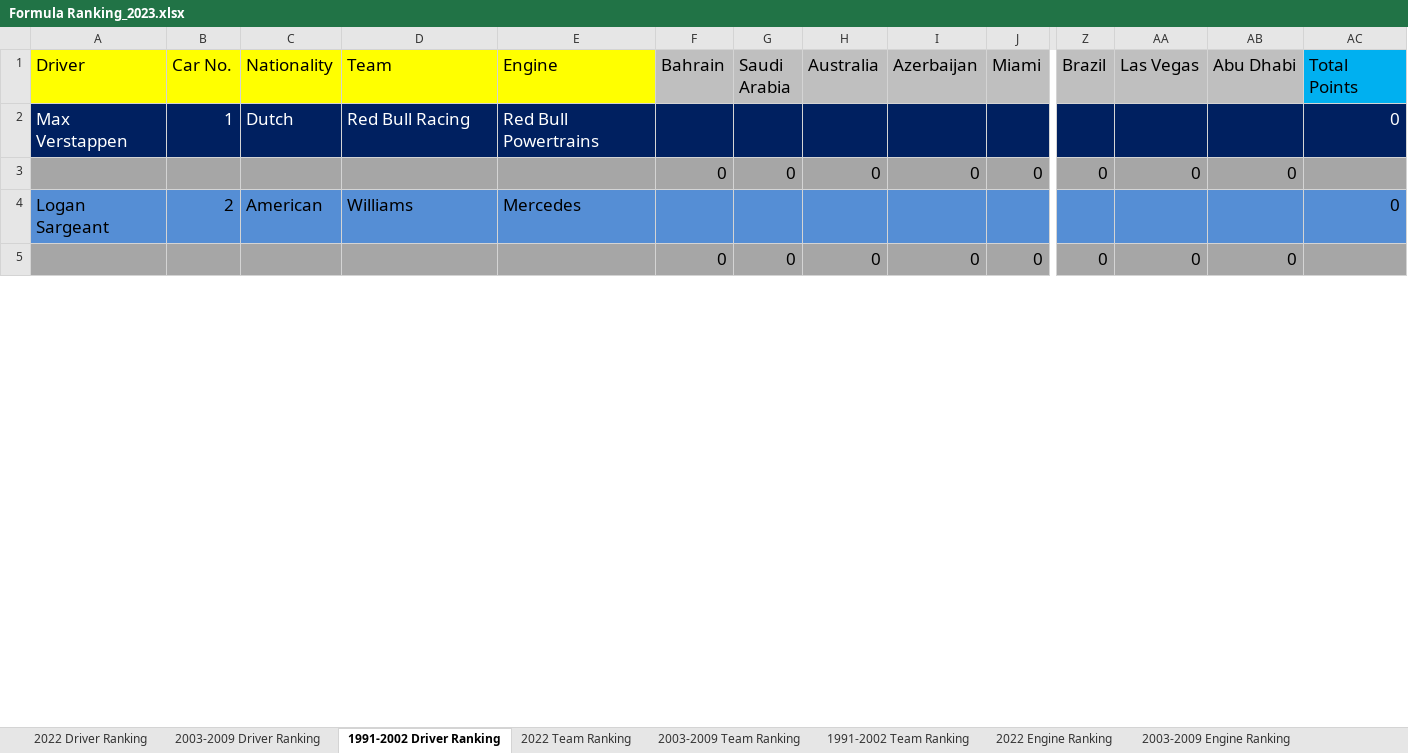
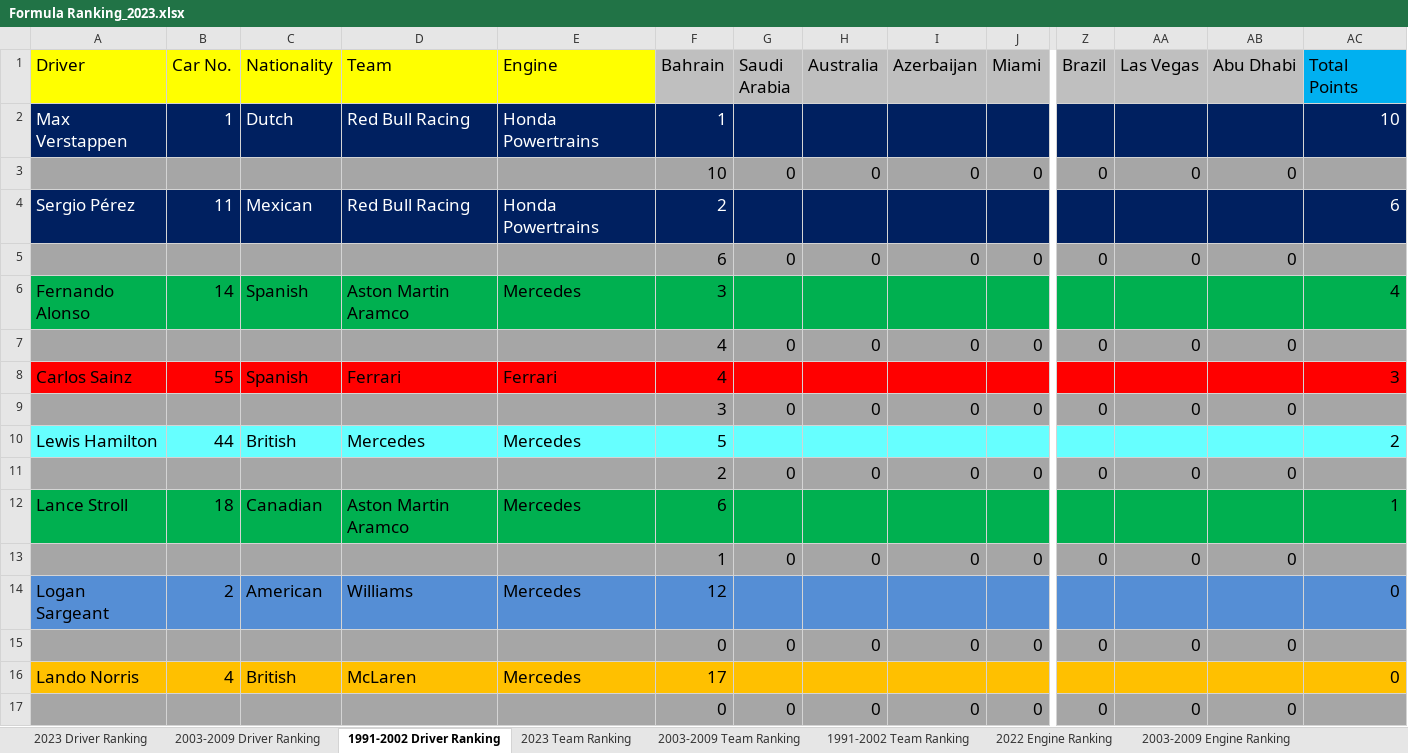
Before and after one commit to LITTLEPINKALLDEAD/DatasOnTelecom, an Excel workbook: 文档/其他文档/Others/Sports/Formula Ranking_2023.xlsx, sheet 1991-2002 Driver Ranking, drawn as a sheet; only a part is shown, gaps mark what is left out; values as stored, in another font and other column widths than the file's, no borders; removed rows and columns are numbered as before the commit, all else as after; rows hold the shown columns only; the diff covers the shown part only; the diff names each change by its address in the sheet, - before the commit and + after, or states it on an @@ line.

```diff
--- a/文档/其他文档/Others/Sports/Formula Ranking_2023.xlsx (sheet 1991-2002 Driver Ranking)
+++ b/文档/其他文档/Others/Sports/Formula Ranking_2023.xlsx (sheet 1991-2002 Driver Ranking)
-sheet tab: 2022 Driver Ranking
+sheet tab: 2023 Driver Ranking
-sheet tab: 2022 Team Ranking
+sheet tab: 2023 Team Ranking
-E2 (Engine): Red Bull Powertrains
+E2 (Engine): Honda Powertrains
-F2 (Bahrain): (empty)
+F2 (Bahrain): 1
-AC2 (Total Points): 0
+AC2 (Total Points): 10
+row 3:  |  |  |  |  | 10 | 0 | 0 | 0 | 0 | 0 | 0 | 0
+row 4: Sergio Pérez | 11 | Mexican | Red Bull Racing | Honda Powertrains | 2 |  |  |  |  |  |  |  | 6
+row 5:  |  |  |  |  | 6 | 0 | 0 | 0 | 0 | 0 | 0 | 0
+row 6: Fernando Alonso | 14 | Spanish | Aston Martin Aramco | Mercedes | 3 |  |  |  |  |  |  |  | 4
+row 7:  |  |  |  |  | 4 | 0 | 0 | 0 | 0 | 0 | 0 | 0
+row 8: Carlos Sainz | 55 | Spanish | Ferrari | Ferrari | 4 |  |  |  |  |  |  |  | 3
+row 9:  |  |  |  |  | 3 | 0 | 0 | 0 | 0 | 0 | 0 | 0
+row 10: Lewis Hamilton | 44 | British | Mercedes | Mercedes | 5 |  |  |  |  |  |  |  | 2
+row 11:  |  |  |  |  | 2 | 0 | 0 | 0 | 0 | 0 | 0 | 0
+row 12: Lance Stroll | 18 | Canadian | Aston Martin Aramco | Mercedes | 6 |  |  |  |  |  |  |  | 1
+row 13:  |  |  |  |  | 1 | 0 | 0 | 0 | 0 | 0 | 0 | 0
+row 14: Logan Sargeant | 2 | American | Williams | Mercedes | 12 |  |  |  |  |  |  |  | 0
-row 4: Logan Sargeant | 2 | American | Williams | Mercedes |  |  |  |  |  |  |  |  | 0
+row 16: Lando Norris | 4 | British | McLaren | Mercedes | 17 |  |  |  |  |  |  |  | 0
```
Also changed, not shown: 11 added rows, 23 removed rows and 1 edited cell elsewhere in this sheet, sheet 2023 Driver Ranking, sheet 2003-2009 Driver Ranking, sheet 2023 Team Ranking, sheet 2003-2009 Team Ranking, sheet 2022 Engine Ranking, sheet 1991-2002 Team Ranking, 2 more sheets, formulas that keep their value.
